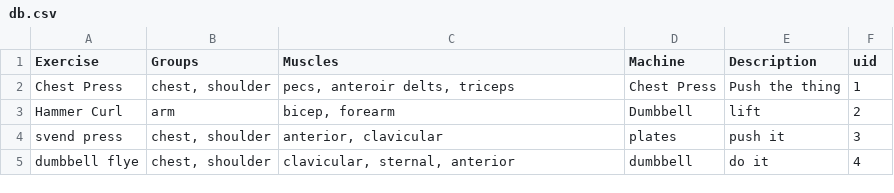
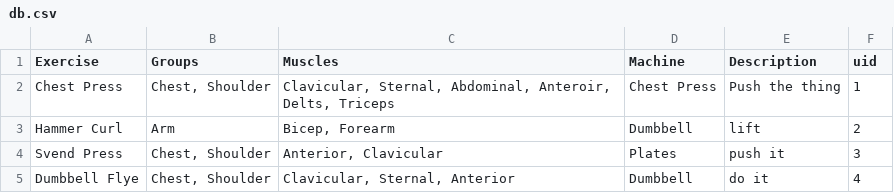
Before and after one commit to maxwellstull/gymNerd, a CSV file: data/db.csv, drawn as a sheet.

Commit message:
Cleaned DB

```diff
--- a/data/db.csv
+++ b/data/db.csv
@@ -1,5 +1,5 @@
 Exercise,Groups,Muscles,Machine,Description,uid
-Chest Press,"chest, shoulder","pecs, anteroir delts, triceps",Chest Press,Push the thing,1
-Hammer Curl,arm,"bicep, forearm",Dumbbell,lift,2
-svend press,"chest, shoulder","anterior, clavicular",plates,push it,3
-dumbbell flye,"chest, shoulder","clavicular, sternal, anterior",dumbbell,do it,4
+Chest Press,"Chest, Shoulder","Clavicular, Sternal, Abdominal, Anteroir, Delts, Triceps",Chest Press,Push the thing,1
+Hammer Curl,Arm,"Bicep, Forearm",Dumbbell,lift,2
+Svend Press,"Chest, Shoulder","Anterior, Clavicular",Plates,push it,3
+Dumbbell Flye,"Chest, Shoulder","Clavicular, Sternal, Anterior",Dumbbell,do it,4
```
